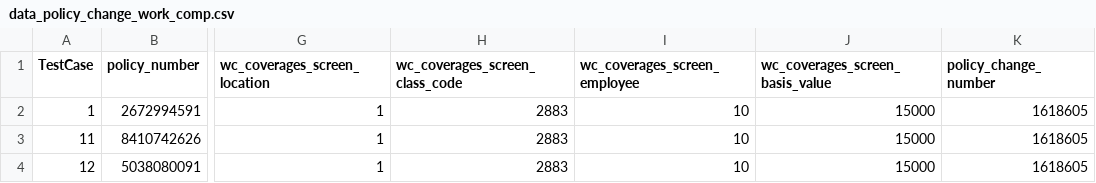
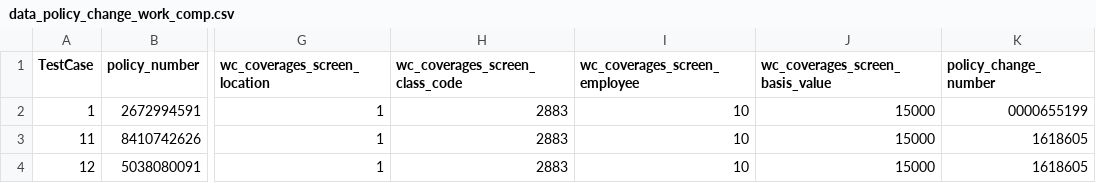
Before and after one commit to JaytiGupta/Goibibo, a CSV file: Data/data_policy_change_work_comp.csv, drawn as a sheet; only a part is shown, gaps mark what is left out; the diff names each change by its address in the sheet, - before the commit and + after, or states it on an @@ line.

Commit message:
updates July25 change_policy related

```diff
--- a/Data/data_policy_change_work_comp.csv
+++ b/Data/data_policy_change_work_comp.csv
-K2 (policy_change_number): 1618605
+K2 (policy_change_number): 0000655199
```
Also changed, not shown: 4 other files.
